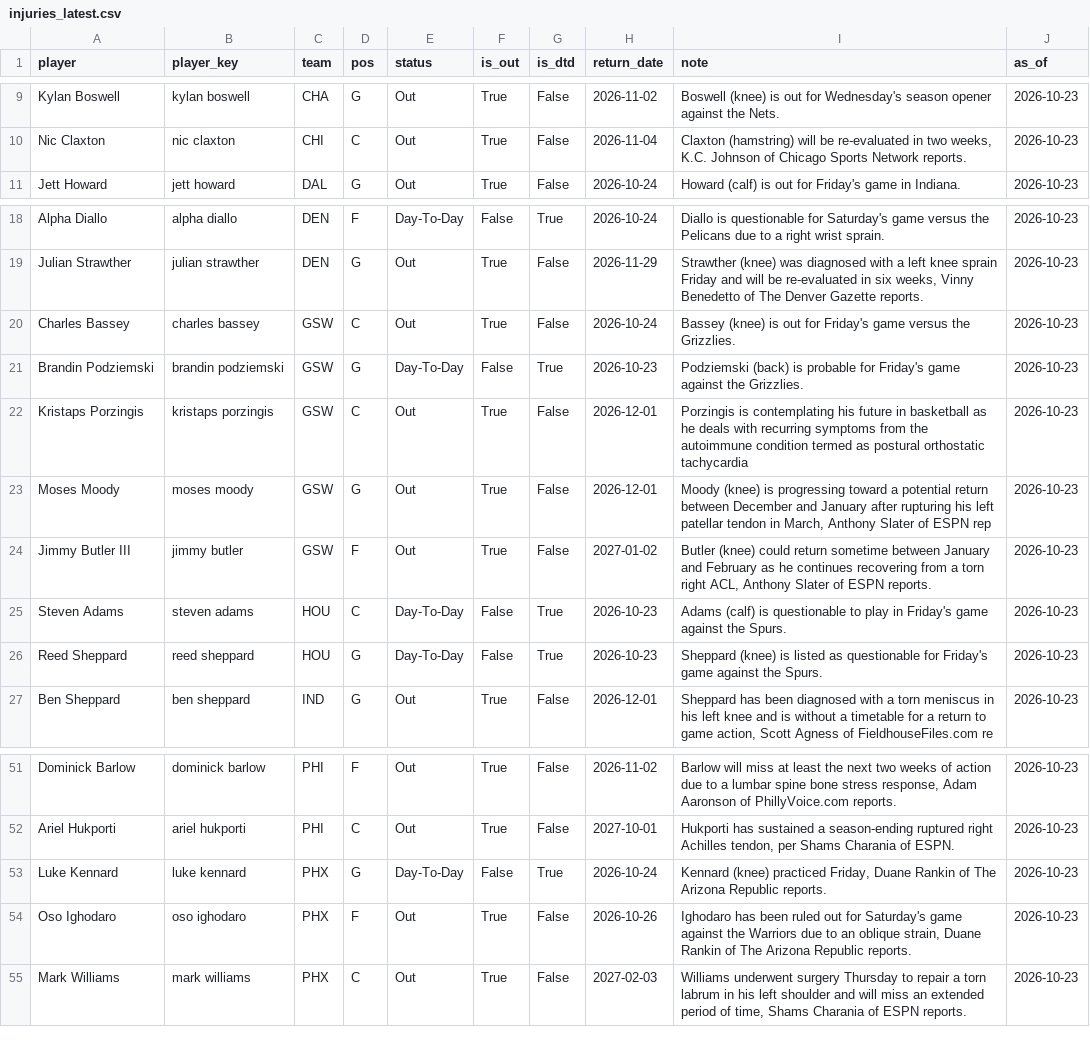
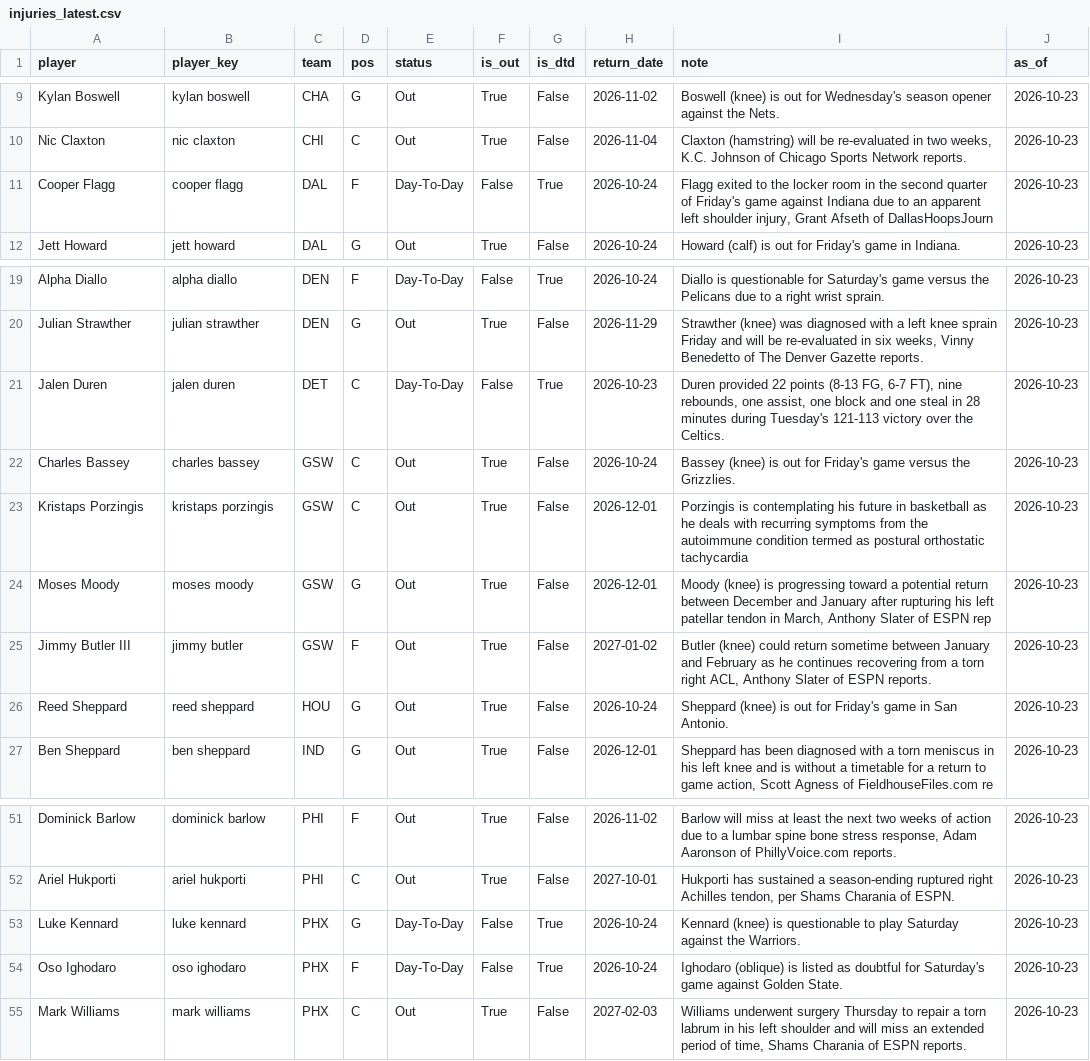
Before and after one commit to KyShiesty919/NBA-Props, a CSV file: data/injuries_latest.csv, drawn as a sheet; only a part is shown, gaps mark what is left out.

```diff
--- a/data/injuries_latest.csv
+++ b/data/injuries_latest.csv
@@ -10,2 +10,3 @@ Kylan Boswell,kylan boswell,CHA,G,Out,True,False,2026-11-02,Boswell (knee) is ou
 Nic Claxton,nic claxton,CHI,C,Out,True,False,2026-11-04,"Claxton (hamstring) will be re-evaluated in two weeks, K.C. Johnson of Chicago Sports Network reports.",2026-10-23
+Cooper Flagg,cooper flagg,DAL,F,Day-To-Day,False,True,2026-10-24,"Flagg exited to the locker room in the second quarter of Friday's game against Indiana due to an apparent left shoulder injury, Grant Afseth of DallasHoopsJourn",2026-10-23
 Jett Howard,jett howard,DAL,G,Out,True,False,2026-10-24,Howard (calf) is out for Friday's game in Indiana.,2026-10-23
@@ -19,4 +20,4 @@ Alpha Diallo,alpha diallo,DEN,F,Day-To-Day,False,True,2026-10-24,Diallo is quest
 Julian Strawther,julian strawther,DEN,G,Out,True,False,2026-11-29,"Strawther (knee) was diagnosed with a left knee sprain Friday and will be re-evaluated in six weeks, Vinny Benedetto of The Denver Gazette reports.",2026-10-23
+Jalen Duren,jalen duren,DET,C,Day-To-Day,False,True,2026-10-23,"Duren provided 22 points (8-13 FG, 6-7 FT), nine rebounds, one assist, one block and one steal in 28 minutes during Tuesday's 121-113 victory over the Celtics.",2026-10-23
 Charles Bassey,charles bassey,GSW,C,Out,True,False,2026-10-24,Bassey (knee) is out for Friday's game versus the Grizzlies.,2026-10-23
-Brandin Podziemski,brandin podziemski,GSW,G,Day-To-Day,False,True,2026-10-23,Podziemski (back) is probable for Friday's game against the Grizzlies.,2026-10-23
 Kristaps Porzingis,kristaps porzingis,GSW,C,Out,True,False,2026-12-01,Porzingis is contemplating his future in basketball as he deals with recurring symptoms from the autoimmune condition termed as postural orthostatic tachycardia,2026-10-23
@@ -24,4 +25,3 @@ Moses Moody,moses moody,GSW,G,Out,True,False,2026-12-01,"Moody (knee) is progres
 Jimmy Butler III,jimmy butler,GSW,F,Out,True,False,2027-01-02,"Butler (knee) could return sometime between January and February as he continues recovering from a torn right ACL, Anthony Slater of ESPN reports.",2026-10-23
-Steven Adams,steven adams,HOU,C,Day-To-Day,False,True,2026-10-23,Adams (calf) is questionable to play in Friday's game against the Spurs.,2026-10-23
-Reed Sheppard,reed sheppard,HOU,G,Day-To-Day,False,True,2026-10-23,Sheppard (knee) is listed as questionable for Friday's game against the Spurs.,2026-10-23
+Reed Sheppard,reed sheppard,HOU,G,Out,True,False,2026-10-24,Sheppard (knee) is out for Friday's game in San Antonio.,2026-10-23
 Ben Sheppard,ben sheppard,IND,G,Out,True,False,2026-12-01,"Sheppard has been diagnosed with a torn meniscus in his left knee and is without a timetable for a return to game action, Scott Agness of FieldhouseFiles.com re",2026-10-23
@@ -52,4 +52,4 @@ Dominick Barlow,dominick barlow,PHI,F,Out,True,False,2026-11-02,"Barlow will mis
 Ariel Hukporti,ariel hukporti,PHI,C,Out,True,False,2027-10-01,"Hukporti has sustained a season-ending ruptured right Achilles tendon, per Shams Charania of ESPN.",2026-10-23
-Luke Kennard,luke kennard,PHX,G,Day-To-Day,False,True,2026-10-24,"Kennard (knee) practiced Friday, Duane Rankin of The Arizona Republic reports.",2026-10-23
-Oso Ighodaro,oso ighodaro,PHX,F,Out,True,False,2026-10-26,"Ighodaro has been ruled out for Saturday's game against the Warriors due to an oblique strain, Duane Rankin of The Arizona Republic reports.",2026-10-23
+Luke Kennard,luke kennard,PHX,G,Day-To-Day,False,True,2026-10-24,Kennard (knee) is questionable to play Saturday against the Warriors.,2026-10-23
+Oso Ighodaro,oso ighodaro,PHX,F,Day-To-Day,False,True,2026-10-24,Ighodaro (oblique) is listed as doubtful for Saturday's game against Golden State.,2026-10-23
 Mark Williams,mark williams,PHX,C,Out,True,False,2027-02-03,"Williams underwent surgery Thursday to repair a torn labrum in his left shoulder and will miss an extended period of time, Shams Charania of ESPN reports.",2026-10-23
```
Also changed, not shown: data/picks_ledger.csv, 2 other files.
